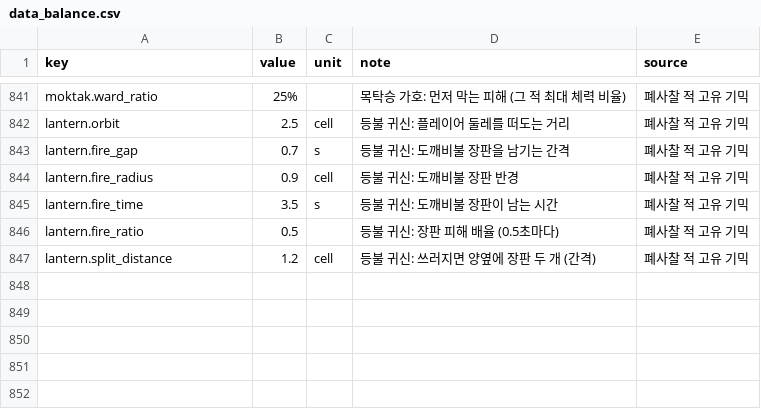
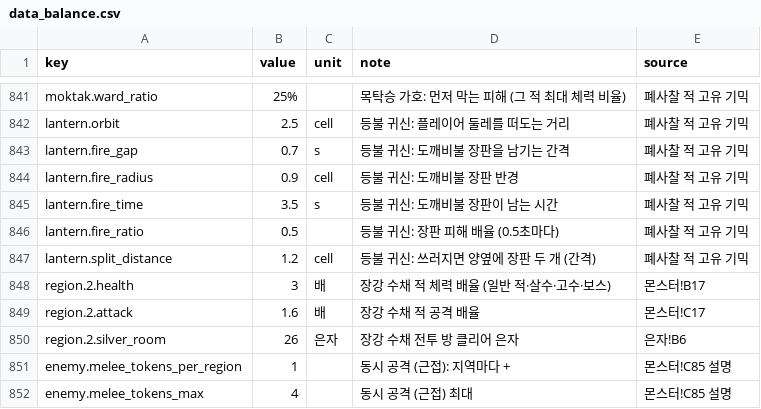
Before and after one commit to pmj713/AThousandDawns, a CSV file: Assets/_Game/Data/Csv/data_balance.csv, drawn as a sheet; only a part is shown, gaps mark what is left out; the diff names each change by its address in the sheet, - before the commit and + after, or states it on an @@ line.

```diff
--- a/Assets/_Game/Data/Csv/data_balance.csv
+++ b/Assets/_Game/Data/Csv/data_balance.csv
+row 848: region.2.health | 3 | 배 | 장강 수채 적 체력 배율 (일반 적·살수·고수·보스) | 몬스터!B17
+row 849: region.2.attack | 1.6 | 배 | 장강 수채 적 공격 배율 | 몬스터!C17
+row 850: region.2.silver_room | 26 | 은자 | 장강 수채 전투 방 클리어 은자 | 은자!B6
+row 851: enemy.melee_tokens_per_region | 1 |  | 동시 공격 (근접): 지역마다 + | 몬스터!C85 설명
+row 852: enemy.melee_tokens_max | 4 |  | 동시 공격 (근접) 최대 | 몬스터!C85 설명
```
Also changed, not shown: 5 other files.
